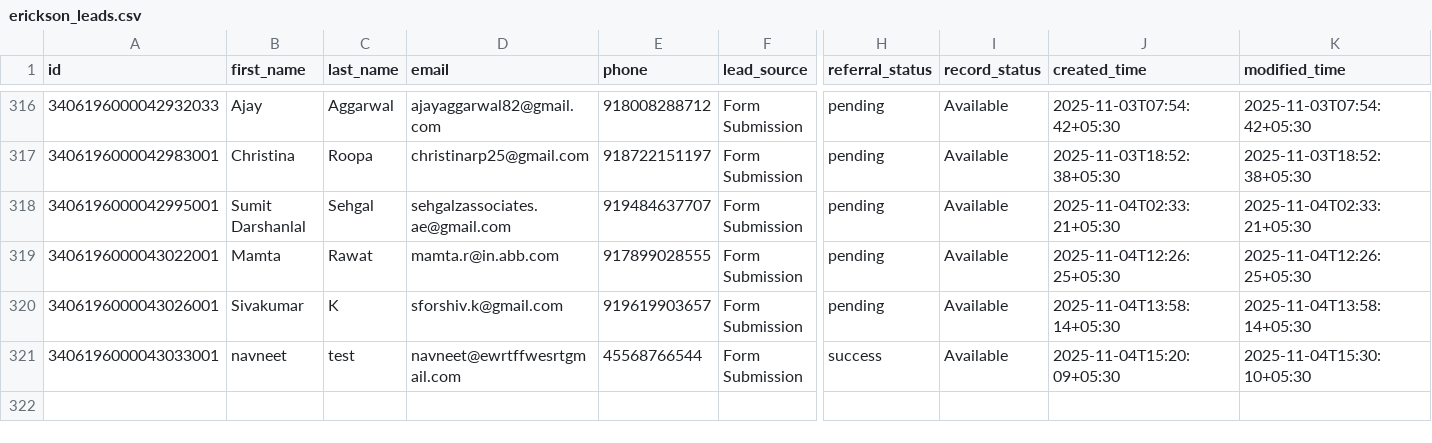
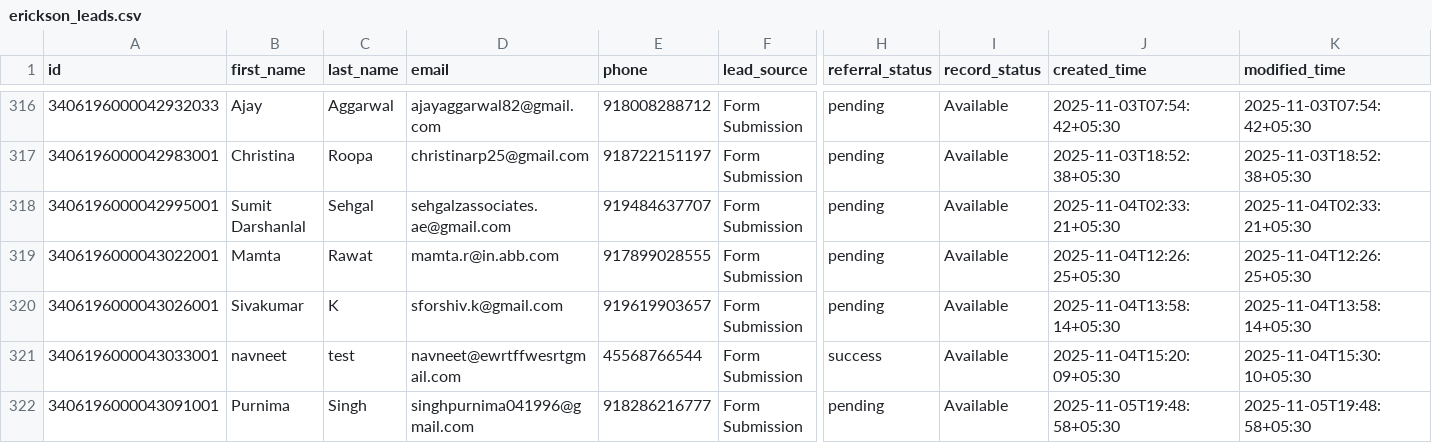
Before and after one commit to navneet-xmonks/leads, a CSV file: erickson_leads.csv, drawn as a sheet; only a part is shown, gaps mark what is left out; rows hold the shown columns only; the diff names each change by its address in the sheet, - before the commit and + after, or states it on an @@ line.

```diff
--- a/erickson_leads.csv
+++ b/erickson_leads.csv
+row 322: 3406196000043091001 | Purnima | Singh | singhpurnima041996@gmail.com | 918286216777 | Form Submission | pending | Available | 2025-11-05T19:48:58+05:30 | 2025-11-05T19:48:58+05:30
```
Also changed, not shown: 2 other files.
